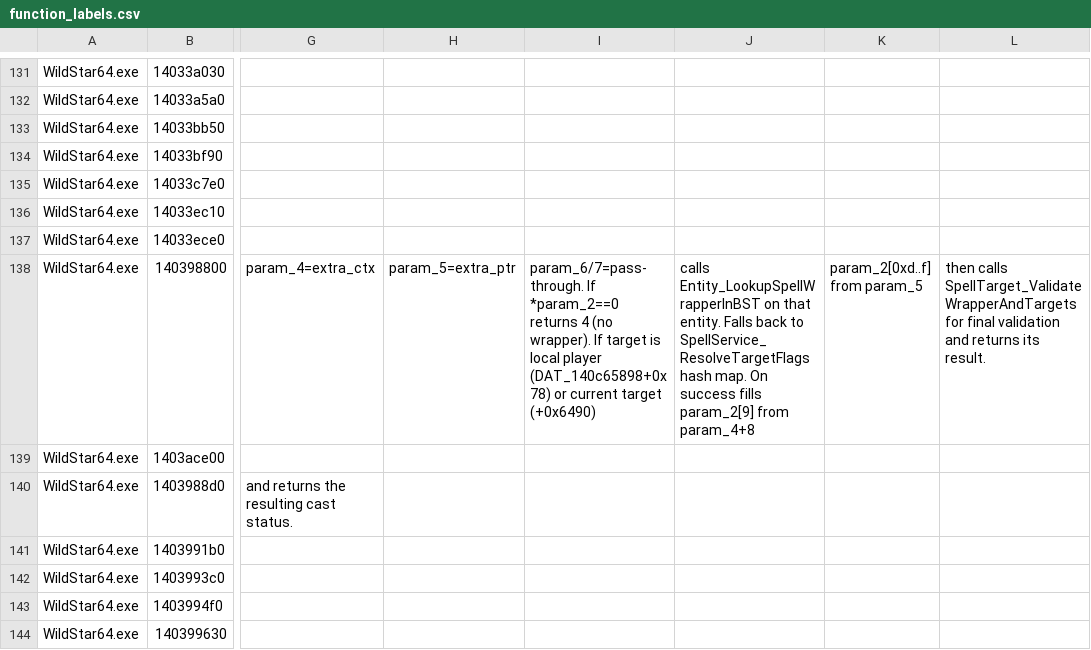
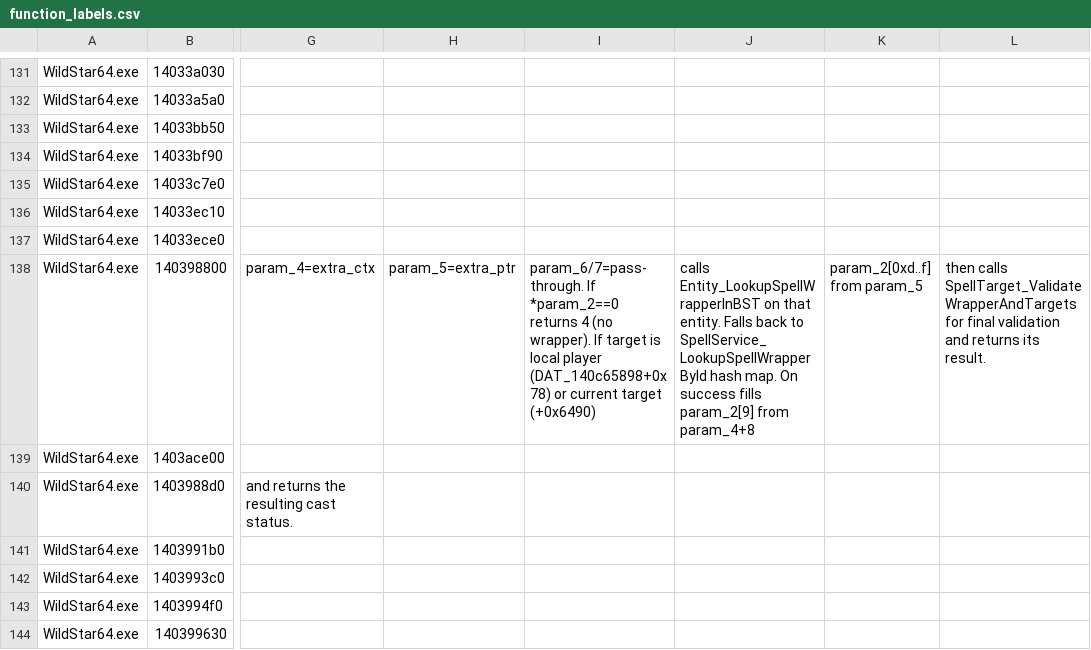
Before and after one commit to BankaiNoJutsu/NexusForever, a CSV file: Decomp/Analysis/function_labels.csv, drawn as a sheet; only a part is shown, gaps mark what is left out; the diff covers the shown part only; the diff names each change by its address in the sheet, - before the commit and + after, or states it on an @@ line.

```diff
--- a/Decomp/Analysis/function_labels.csv
+++ b/Decomp/Analysis/function_labels.csv
-J138: …back to SpellService_ResolveTargetFlags hash map.…
+J138: …back to SpellService_LookupSpellWrapperById hash map.…
```
Also changed, not shown: 23 removed rows and 28 edited cells elsewhere in this file, 2 other files.
